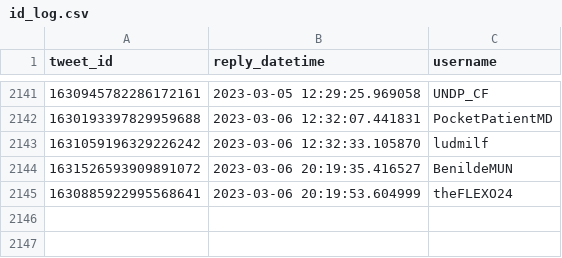
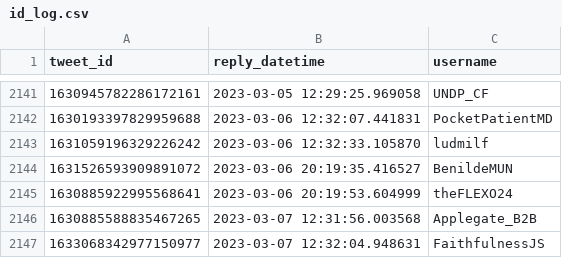
Before and after one commit to dquintani/update, a CSV file: Greenhouse_Data/_bots/twitter_greenhouse_summon/id_log.csv, drawn as a sheet; only a part is shown, gaps mark what is left out.

```diff
--- a/Greenhouse_Data/_bots/twitter_greenhouse_summon/id_log.csv
+++ b/Greenhouse_Data/_bots/twitter_greenhouse_summon/id_log.csv
@@ -2145 +2145,3 @@ tweet_id,reply_datetime,username
 1630885922995568641,2023-03-06 20:19:53.604999,theFLEXO24
+1630885588835467265,2023-03-07 12:31:56.003568,Applegate_B2B
+1633068342977150977,2023-03-07 12:32:04.948631,FaithfulnessJS
```
Also changed, not shown: log.csv, 6 other files.
